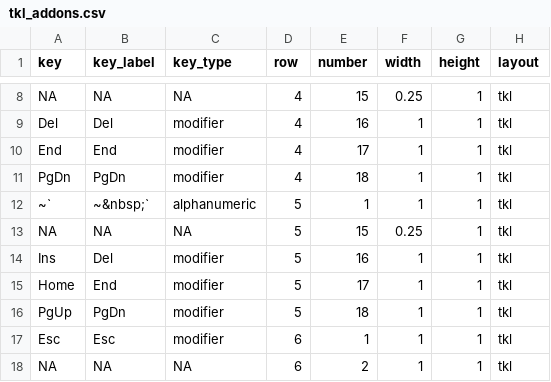
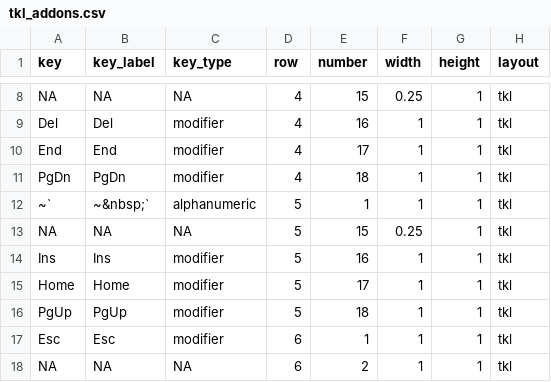
Before and after one commit to sharlagelfand/ggkeyboard, a CSV file: data-raw/tkl_addons.csv, drawn as a sheet; only a part is shown, gaps mark what is left out.

```diff
--- a/data-raw/tkl_addons.csv
+++ b/data-raw/tkl_addons.csv
@@ -13,5 +13,5 @@ PgDn,PgDn,modifier,4,18,1,1,tkl
 NA,NA,NA,5,15,0.25,1,tkl
-Ins,Del,modifier,5,16,1,1,tkl
-Home,End,modifier,5,17,1,1,tkl
-PgUp,PgDn,modifier,5,18,1,1,tkl
+Ins,Ins,modifier,5,16,1,1,tkl
+Home,Home,modifier,5,17,1,1,tkl
+PgUp,PgUp,modifier,5,18,1,1,tkl
 Esc,Esc,modifier,6,1,1,1,tkl
```
Also changed, not shown: 8 other files.
